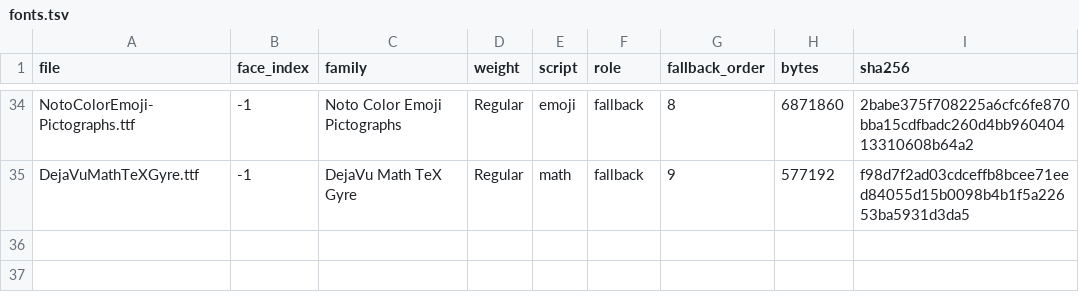
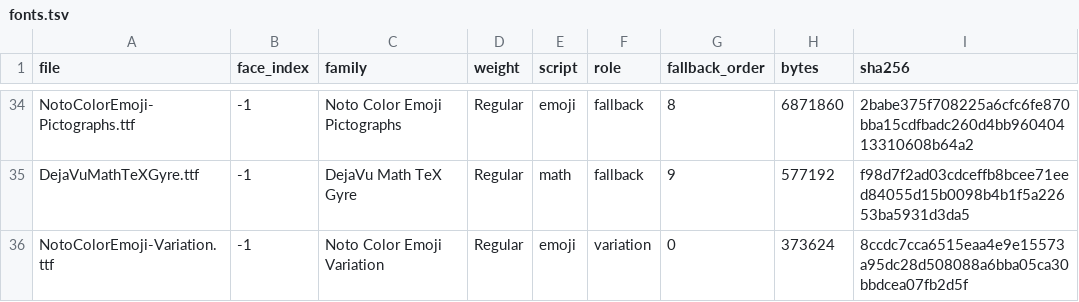
Before and after one commit to starling-build/starling, a TSV file: apps/OfficeApp/Sources/OfficeApp/Resources/fonts/fonts.tsv, drawn as a sheet; only a part is shown, gaps mark what is left out; the diff names each change by its address in the sheet, - before the commit and + after, or states it on an @@ line.

```diff
--- a/apps/OfficeApp/Sources/OfficeApp/Resources/fonts/fonts.tsv
+++ b/apps/OfficeApp/Sources/OfficeApp/Resources/fonts/fonts.tsv
+row 36: NotoColorEmoji-Variation.ttf | -1 | Noto Color Emoji Variation | Regular | emoji | variation | 0 | 373624 | 8ccdc7cca6515eaa4e9e15573a95dc28d508088a6bba05ca30bbdcea07fb2d5f
```
Also changed, not shown: 11 other files.
